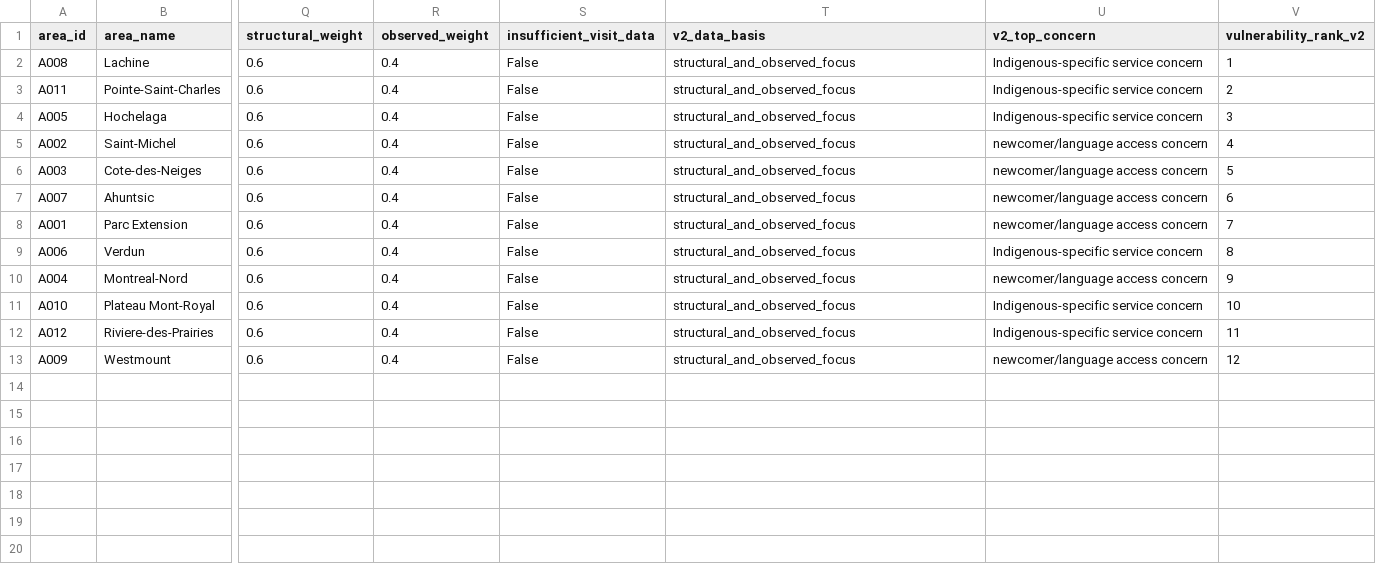
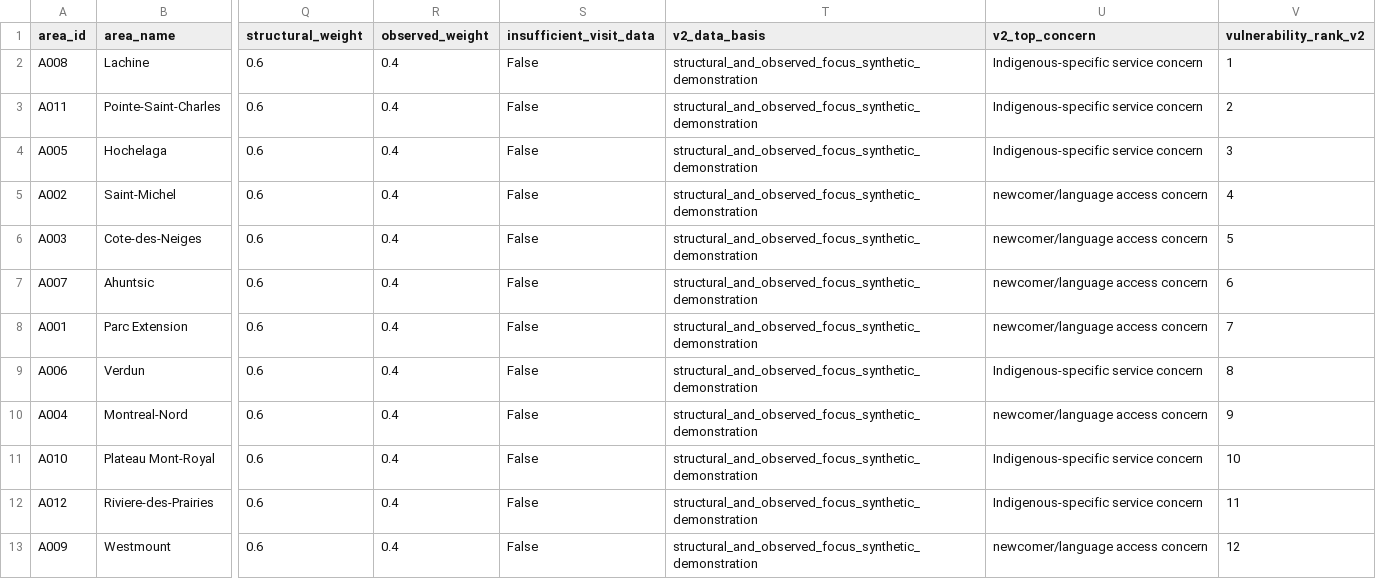
Before and after one commit to frondyff/comm_need_radar, a CSV file: data/processed/vulnerability_index_v2.csv, drawn as a sheet; only a part is shown, gaps mark what is left out; the diff names each change by its address in the sheet, - before the commit and + after, or states it on an @@ line.

```diff
--- a/data/processed/vulnerability_index_v2.csv
+++ b/data/processed/vulnerability_index_v2.csv
-T2:T13 (v2_data_basis): structural_and_observed_focus
+T2:T13 (v2_data_basis): structural_and_observed_focus_synthetic_demonstration
```
Also changed, not shown: data/processed/observed_need_index.csv, 38 other files.
